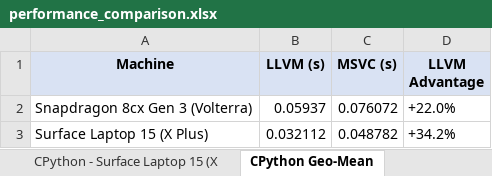
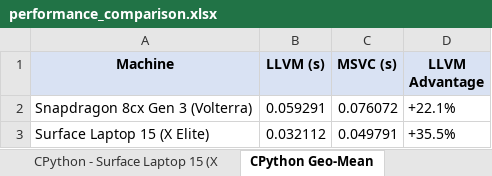
Before and after one commit to khmyznikov/llvm-msvc-arm64-paper, an Excel workbook: results/performance_comparison.xlsx, sheet CPython Geo-Mean, drawn as a sheet; values as stored, in another font and other column widths than the file's, no borders; charts and pictures not drawn; removed rows and columns are numbered as before the commit, all else as after; the diff names each change by its address in the sheet, - before the commit and + after, or states it on an @@ line.

Commit message:
re-bench surface with latest msvc

```diff
--- a/results/performance_comparison.xlsx (sheet CPython Geo-Mean)
+++ b/results/performance_comparison.xlsx (sheet CPython Geo-Mean)
-B2 (LLVM (s)): 0.05937
+B2 (LLVM (s)): 0.059291
-D2 (LLVM Advantage): +22.0%
+D2 (LLVM Advantage): +22.1%
-row 3: Surface Laptop 15 (X Plus) | 0.032112 | 0.048782 | +34.2%
+row 3: Surface Laptop 15 (X Elite) | 0.032112 | 0.049791 | +35.5%
```
Also changed, not shown: sheet CPython - Surface Laptop 15 (X, sheet NumPy, sheet CPython - Snapdragon 8cx Gen 3, sheet Overview Chart, sheet Overview, sheet x264, 3 more sheets, charts or pictures, 7 other files.
